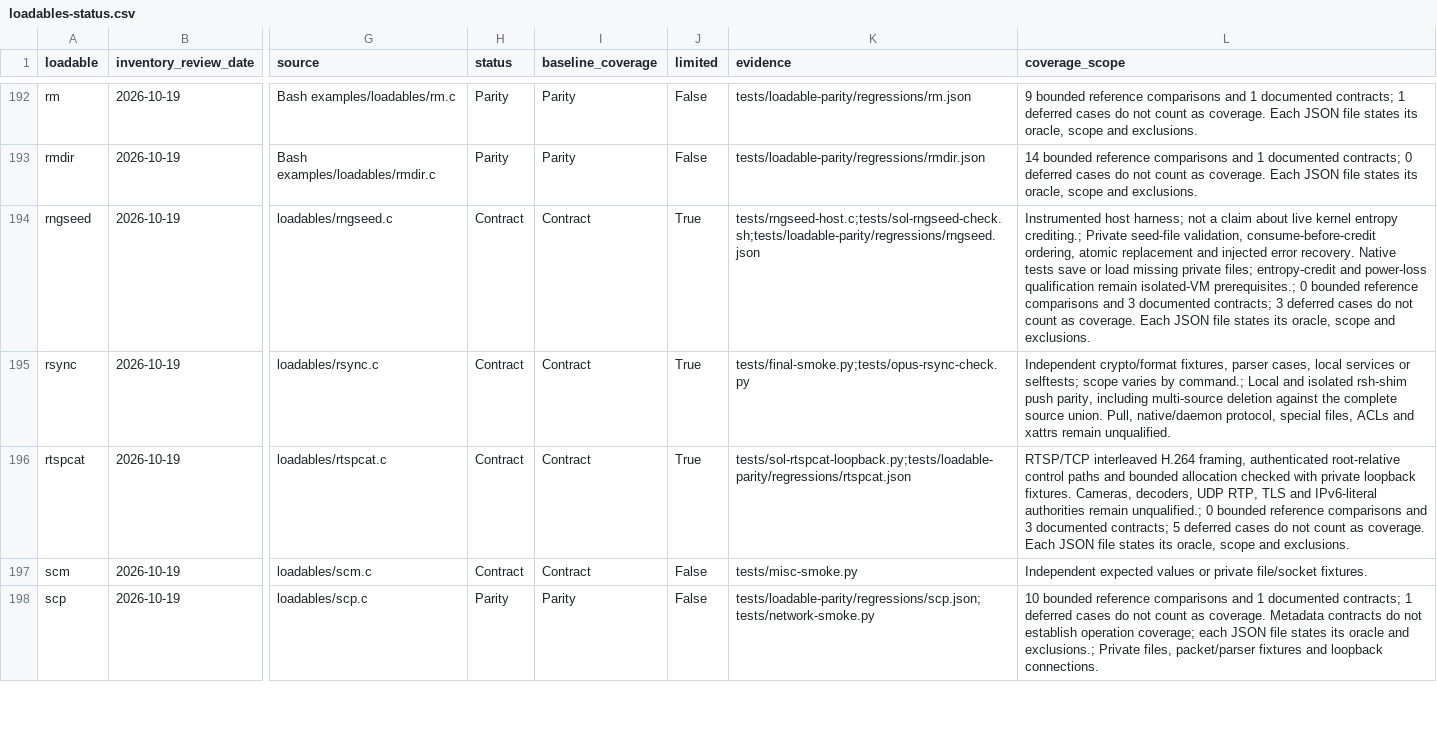
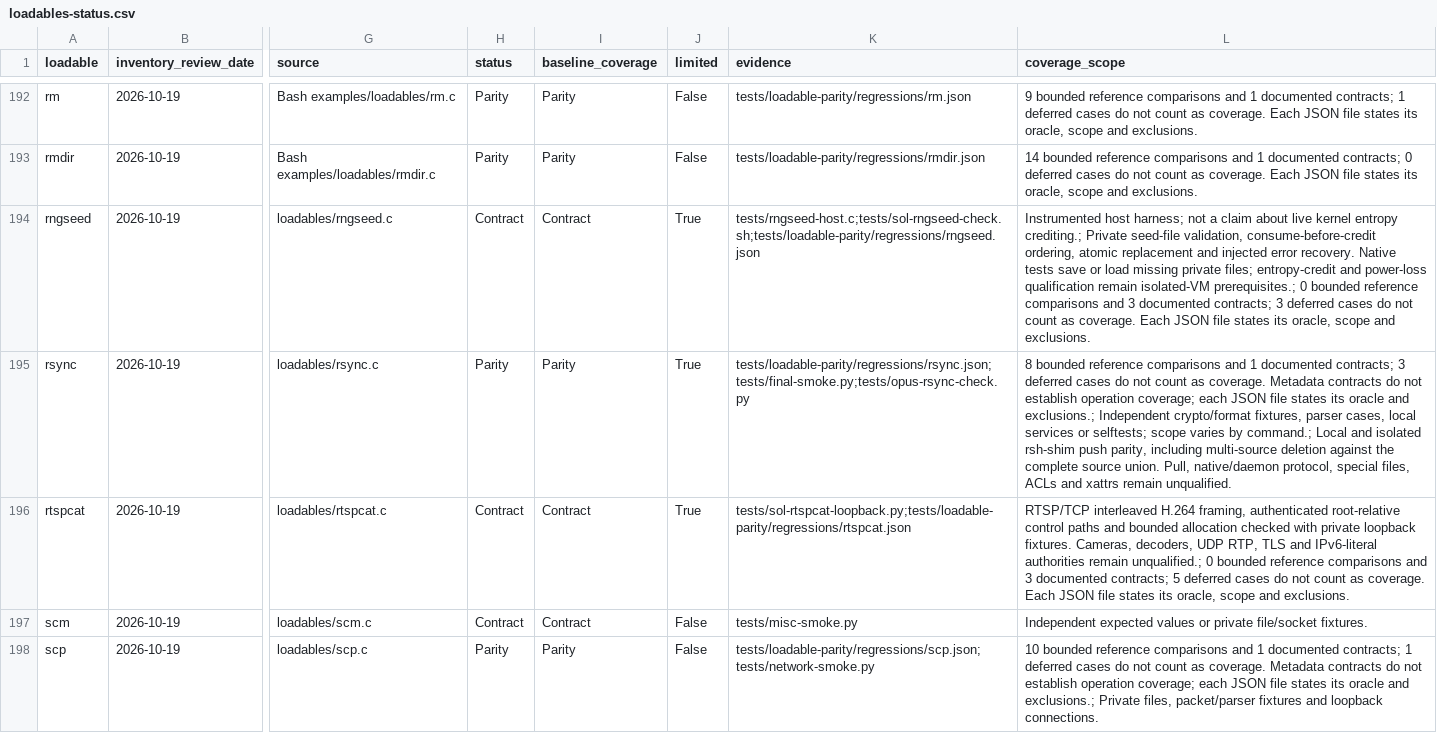
Before and after one commit to itsmygithubacct/bash-os, a CSV file: docs/loadables-status.csv, drawn as a sheet; only a part is shown, gaps mark what is left out; the diff covers the shown part only; the diff names each change by its address in the sheet, - before the commit and + after, or states it on an @@ line.

Commit message:
Fix stream, recorder, and utility parity behavior

```diff
--- a/docs/loadables-status.csv
+++ b/docs/loadables-status.csv
-H195 (status): Contract
+H195 (status): Parity
-I195 (baseline_coverage): Contract
+I195 (baseline_coverage): Parity
-K195 (evidence): tests/final-smoke.py;tests/opus-rsync-check.py
+K195 (evidence): tests/loadable-parity/regressions/rsync.json;tests/final-smoke.py;tests/opus-rsync-check.py
-L195 (coverage_scope): Independent crypto/format…
+L195 (coverage_scope): 8 bounded reference comparisons and 1 documented contracts; 3 deferred cases do not count as coverage. Metadata contracts do not establish operation coverage; each JSON file states its oracle and exclusions.; Independent crypto/format…
```
Also changed, not shown: 52 edited cells elsewhere in this file, 33 other files.
